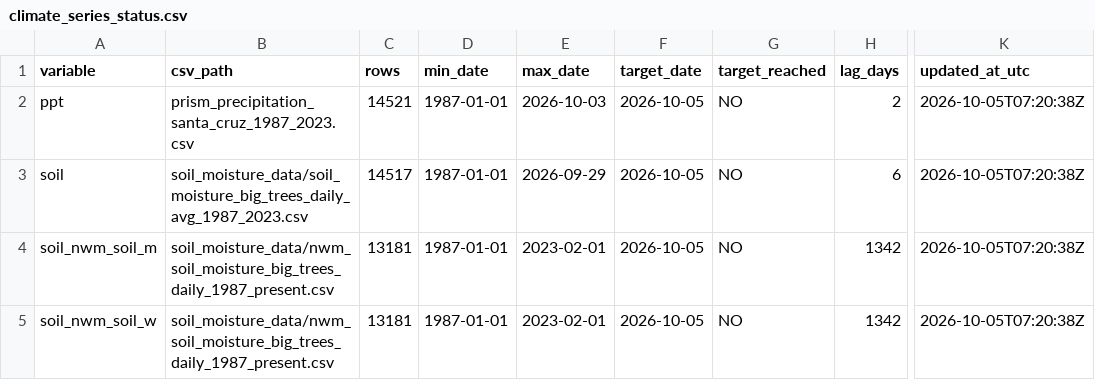
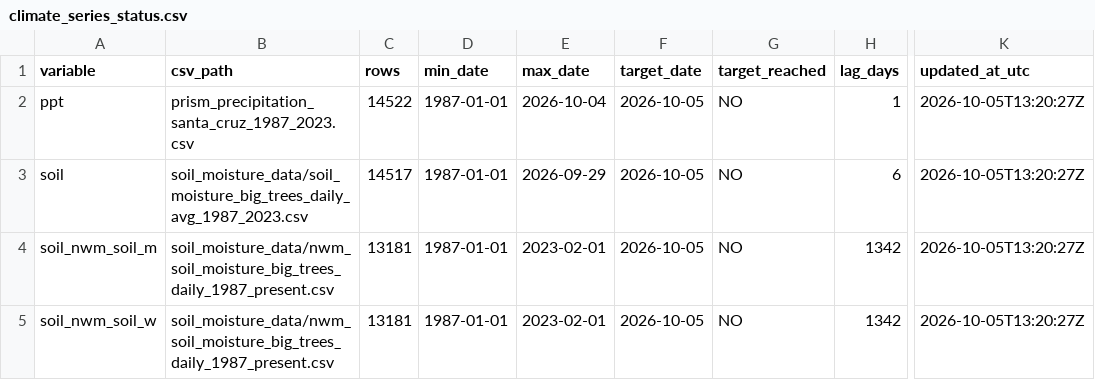
Before and after one commit to AntonioAPDL/antonio-aguirre.github.io, a CSV file: climate_series_status.csv, drawn as a sheet; only a part is shown, gaps mark what is left out; the diff names each change by its address in the sheet, - before the commit and + after, or states it on an @@ line.

```diff
--- a/climate_series_status.csv
+++ b/climate_series_status.csv
-C2 (rows): 14521
+C2 (rows): 14522
-E2 (max_date): 2026-10-03
+E2 (max_date): 2026-10-04
-H2 (lag_days): 2
+H2 (lag_days): 1
-K2:K5 (updated_at_utc): 2026-10-05T07:20:38Z
+K2:K5 (updated_at_utc): 2026-10-05T13:20:27Z
```
Also changed, not shown: climate_daily_ppt_soil.csv, prism_precipitation_santa_cruz_1987_2023.csv, 2 other files.
